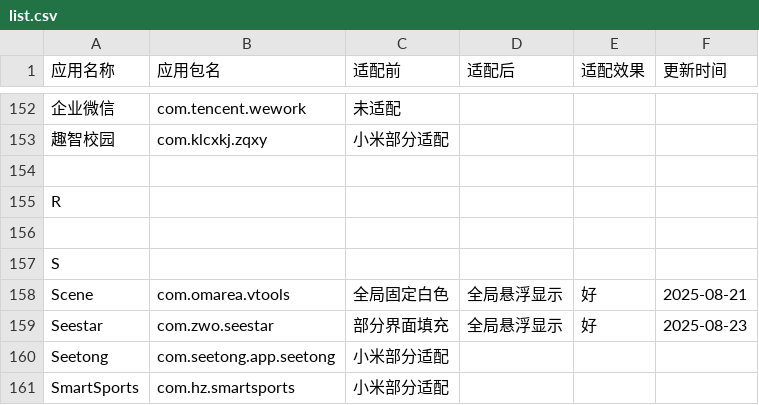
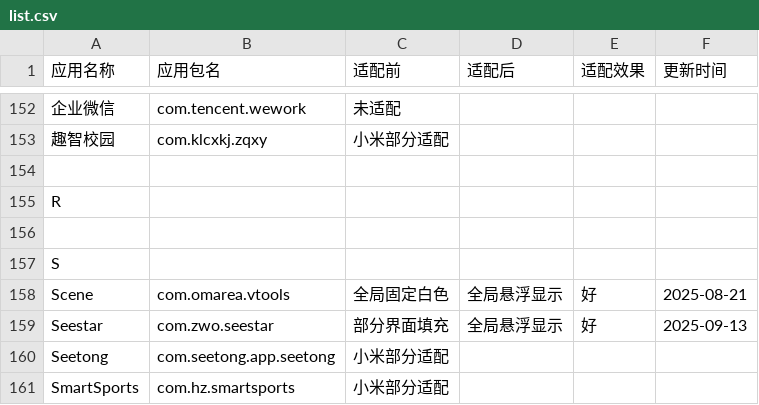
Before and after one commit to Seyud/MiNavBarImmerse, a CSV file: list.csv, drawn as a sheet; only a part is shown, gaps mark what is left out.

```diff
--- a/list.csv
+++ b/list.csv
@@ -158,3 +158,3 @@ S,,,,,,
 Scene,com.omarea.vtools,全局固定白色,全局悬浮显示,好,2025-08-21,
-Seestar,com.zwo.seestar,部分界面填充,全局悬浮显示,好,2025-08-23,
+Seestar,com.zwo.seestar,部分界面填充,全局悬浮显示,好,2025-09-13,
 Seetong,com.seetong.app.seetong,小米部分适配,,,,
```
Also changed, not shown: 2 other files.
